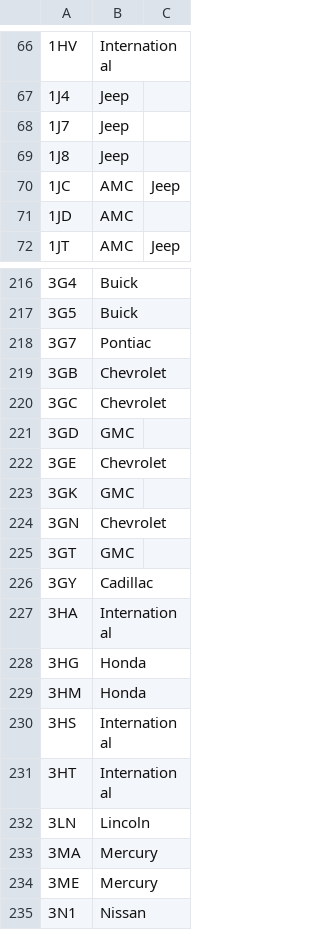
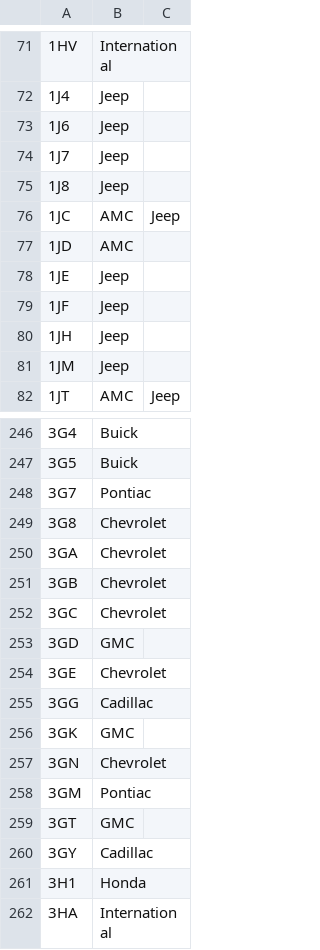
Before and after one commit to iotlabsltd/pyvin, a CSV file: data/wmi_vinquery.csv, drawn as a sheet; only a part is shown, gaps mark what is left out; the shorter side is filled out with more unchanged rows; the diff covers the shown part only; the diff names each change by its address in the sheet, - before the commit and + after, or states it on an @@ line.

Commit message:
add some more WMI codes

```diff
--- a/data/wmi_vinquery.csv
+++ b/data/wmi_vinquery.csv
+row 73: 1J6 | Jeep
+row 78: 1JE | Jeep
+row 79: 1JF | Jeep
+row 80: 1JH | Jeep
+row 81: 1JM | Jeep
+row 249: 3G8 | Chevrolet
+row 250: 3GA | Chevrolet
+row 255: 3GG | Cadillac
+row 258: 3GM | Pontiac
+row 261: 3H1 | Honda
```
Also changed, not shown: 66 added rows and 2 edited cells elsewhere in this file.
